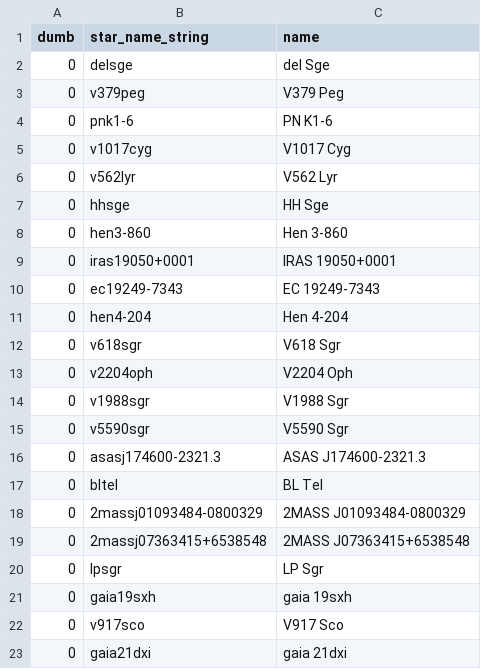
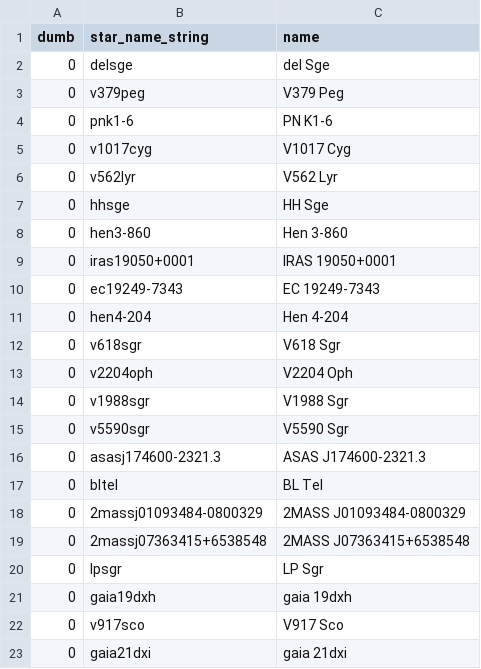
Before and after one commit to aras-database/database, a CSV file: data/symbiotic_stars_Merc.csv, drawn as a sheet.

```diff
--- a/data/symbiotic_stars_Merc.csv
+++ b/data/symbiotic_stars_Merc.csv
@@ -20,3 +20,3 @@ dumb;star_name_string;name
 0;lpsgr;LP Sgr
-0;gaia19sxh;gaia 19sxh
+0;gaia19dxh;gaia 19dxh
 0;v917sco;V917 Sco
```
Also changed, not shown: 11 other files.
